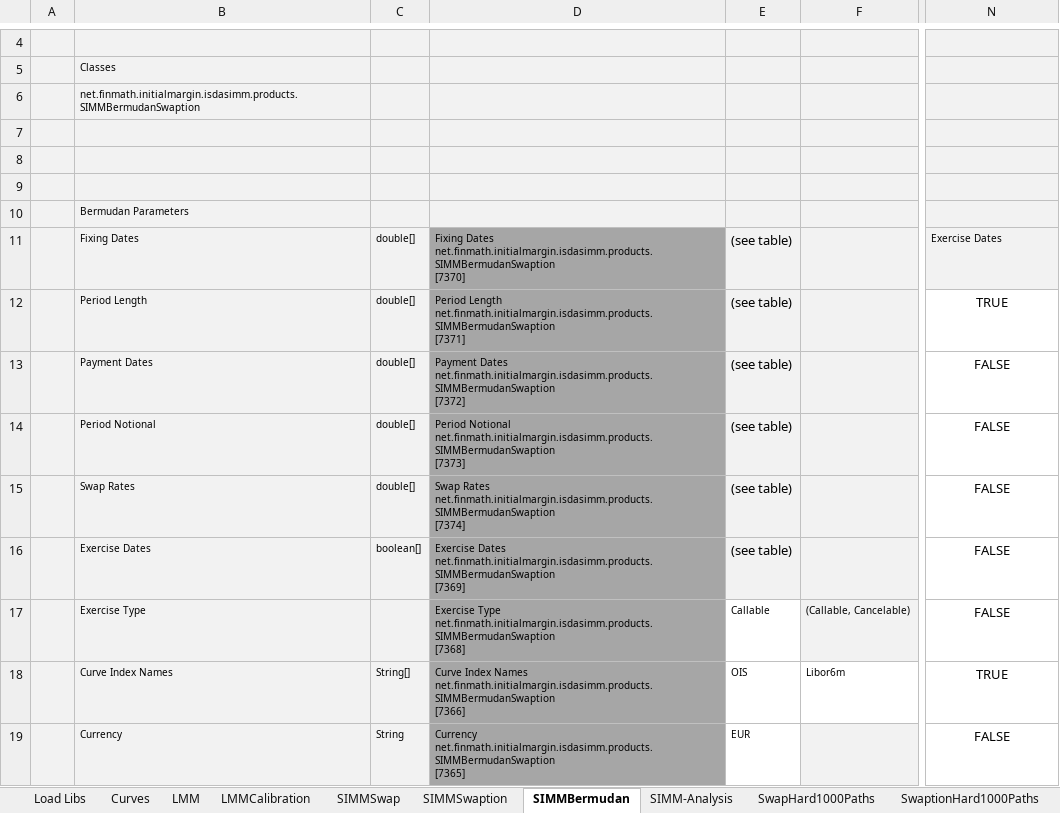
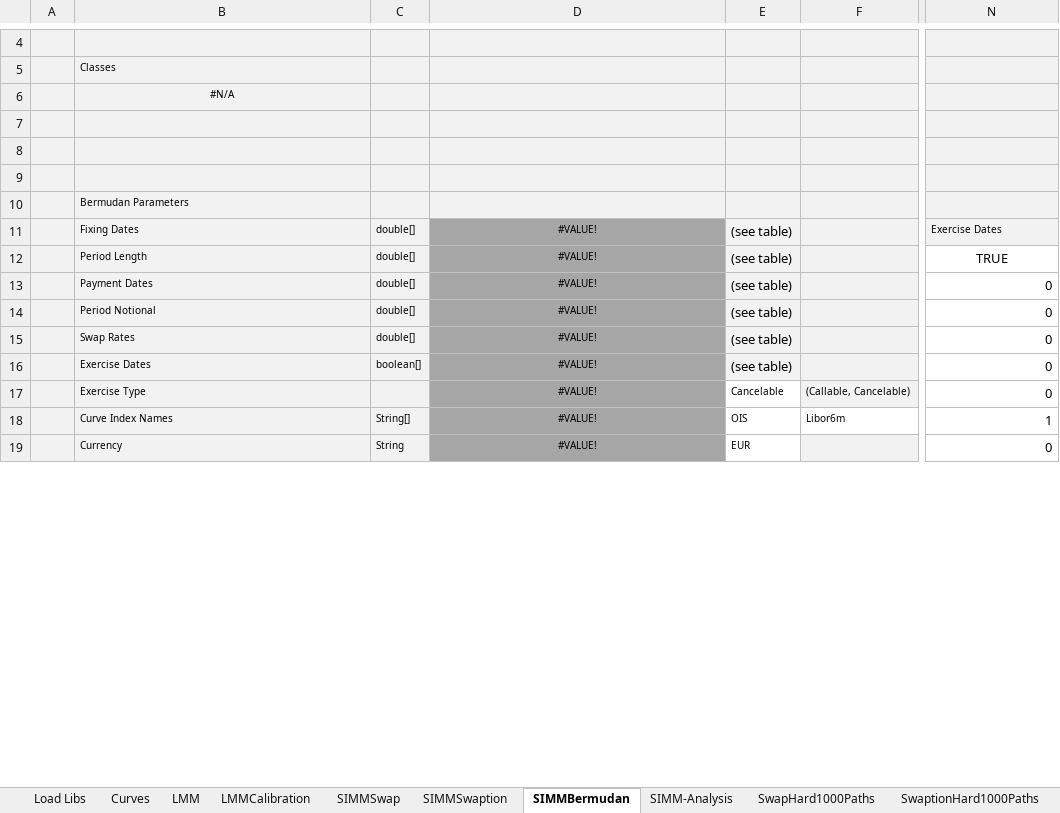
Before and after one commit to finmath/finmath-forward-initial-margin, an Excel workbook: spreadsheets/SIMMProductTest.xlsx, sheet SIMMBermudan, drawn as a sheet; only a part is shown, gaps mark what is left out; values as stored, in another font and other column widths than the file's, no borders; ↵ is a line break in a cell; the diff covers the shown part only; the diff names each change by its address in the sheet, - before the commit and + after, or states it on an @@ line.

Commit message:
Added compatibility for finmath 4.0.

```diff
--- a/spreadsheets/SIMMProductTest.xlsx (sheet SIMMBermudan)
+++ b/spreadsheets/SIMMProductTest.xlsx (sheet SIMMBermudan)
-B6: net.finmath.initialmargin.isdasimm.products.SIMMBermudanSwaption
+B6: #N/A
-B6 alignment: left
+B6 alignment: center
-D11: Fixing Dates net.finmath.initialmargin.isdasimm.products.SIMMBermudanSwaption ↵ [7370]
+D11: #VALUE!
-D11:D19 alignment: left
+D11:D19 alignment: center
-D12: Period Length net.finmath.initialmargin.isdasimm.products.SIMMBermudanSwaption ↵ [7371]
+D12: #VALUE!
-D13: Payment Dates net.finmath.initialmargin.isdasimm.products.SIMMBermudanSwaption ↵ [7372]
+D13: #VALUE!
-N13:N17: FALSE
+N13:N17: 0
-N13:N19 alignment: center
+N13:N19 alignment: right
-D14: Period Notional net.finmath.initialmargin.isdasimm.products.SIMMBermudanSwaption ↵ [7373]
+D14: #VALUE!
-D15: Swap Rates net.finmath.initialmargin.isdasimm.products.SIMMBermudanSwaption ↵ [7374]
+D15: #VALUE!
-D16: Exercise Dates net.finmath.initialmargin.isdasimm.products.SIMMBermudanSwaption ↵ [7369]
+D16: #VALUE!
-D17: Exercise Type net.finmath.initialmargin.isdasimm.products.SIMMBermudanSwaption ↵ [7368]
+D17: #VALUE!
-E17: Callable
+E17: Cancelable
-D18: Curve Index Names net.finmath.initialmargin.isdasimm.products.SIMMBermudanSwaption ↵ [7366]
+D18: #VALUE!
-N18: TRUE
+N18: 1
-D19: Currency net.finmath.initialmargin.isdasimm.products.SIMMBermudanSwaption ↵ [7365]
+D19: #VALUE!
-N19: FALSE
+N19: 0
```
Also changed, not shown: 20 edited cells and cell formats elsewhere in this sheet, sheet BermudanCallHard, sheet BermudanCancelHard, sheet SIMM-Analysis, sheet SwapHard1000Paths, sheet SwaptionHard1000Paths, sheet Curves, 7 more sheets, other sheet tabs, formulas that keep their value, charts or pictures.
